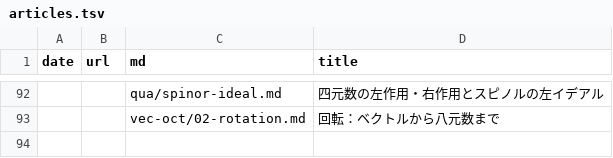
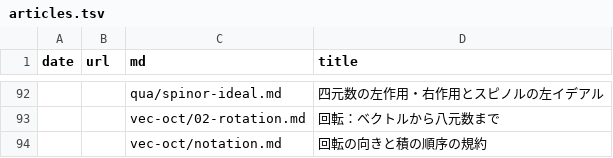
Before and after one commit to 7shi/hypercomplex, a TSV file: articles.tsv, drawn as a sheet; only a part is shown, gaps mark what is left out; the diff names each change by its address in the sheet, - before the commit and + after, or states it on an @@ line.

Commit message:
vec-oct/notation: 回転の向きと積の順序の規約をまとめる記事の草稿を追加

```diff
--- a/articles.tsv
+++ b/articles.tsv
+row 94:  |  | vec-oct/notation.md | 回転の向きと積の順序の規約
```
Also changed, not shown: md.tsv, slugs.tsv, 2 other files.
